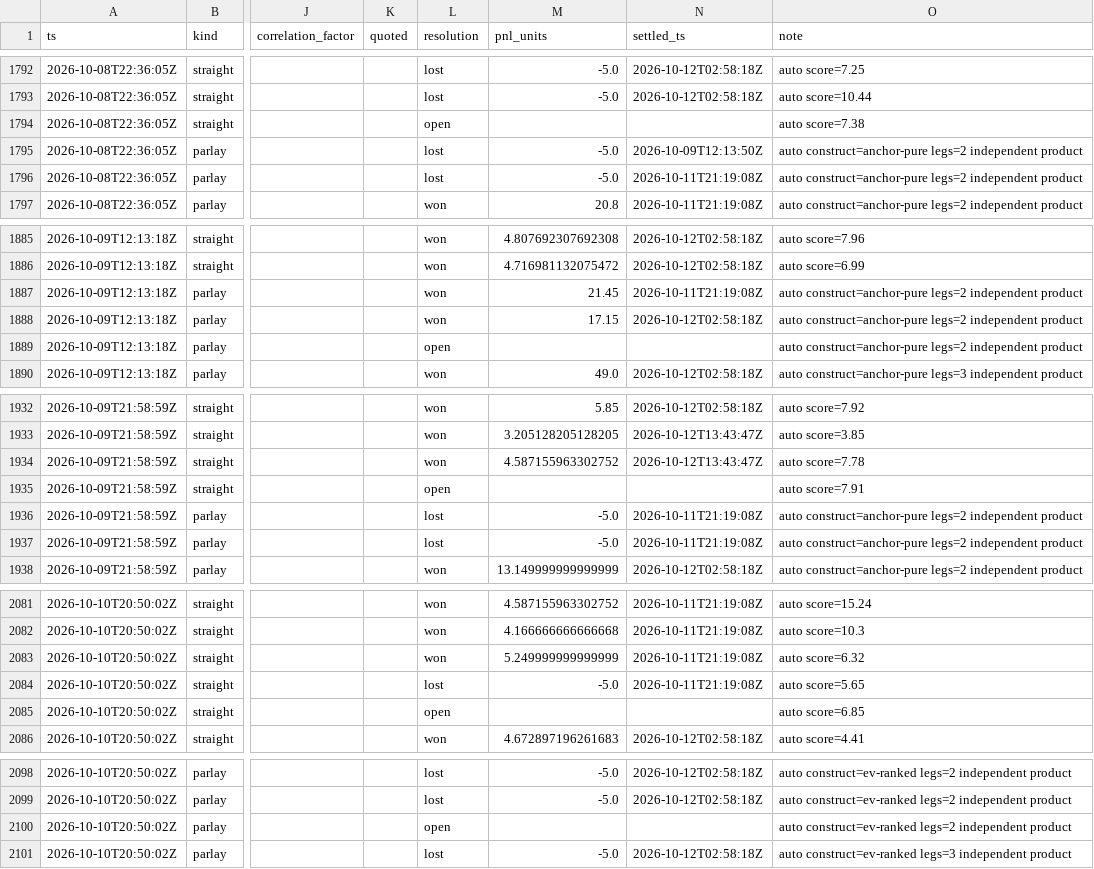
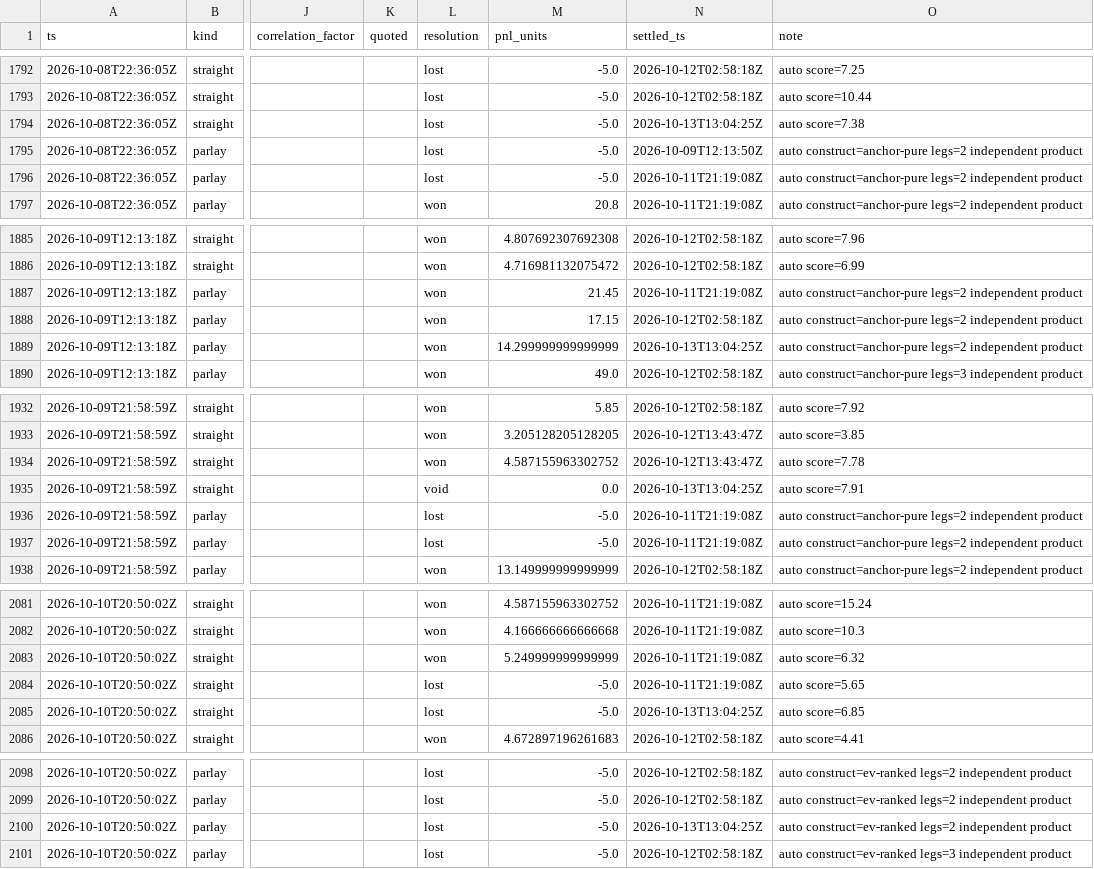
Before and after one commit to zilverest/prop-lab, a CSV file: data/slips.csv, drawn as a sheet; only a part is shown, gaps mark what is left out; the diff covers the shown part only; the diff names each change by its address in the sheet, - before the commit and + after, or states it on an @@ line.

Commit message:
settle 2026-10-13T13:04Z

```diff
--- a/data/slips.csv
+++ b/data/slips.csv
-L1794 (resolution): open
+L1794 (resolution): lost
-M1794 (pnl_units): (empty)
+M1794 (pnl_units): -5.0
-N1794 (settled_ts): (empty)
+N1794 (settled_ts): 2026-10-13T13:04:25Z
-L1889 (resolution): open
+L1889 (resolution): won
-M1889 (pnl_units): (empty)
+M1889 (pnl_units): 14.299999999999999
-N1889 (settled_ts): (empty)
+N1889 (settled_ts): 2026-10-13T13:04:25Z
-L1935 (resolution): open
+L1935 (resolution): void
-M1935 (pnl_units): (empty)
+M1935 (pnl_units): 0.0
-N1935 (settled_ts): (empty)
+N1935 (settled_ts): 2026-10-13T13:04:25Z
-L2085 (resolution): open
+L2085 (resolution): lost
-M2085 (pnl_units): (empty)
+M2085 (pnl_units): -5.0
-N2085 (settled_ts): (empty)
+N2085 (settled_ts): 2026-10-13T13:04:25Z
-L2100 (resolution): open
+L2100 (resolution): lost
-M2100 (pnl_units): (empty)
+M2100 (pnl_units): -5.0
-N2100 (settled_ts): (empty)
+N2100 (settled_ts): 2026-10-13T13:04:25Z
```
Also changed, not shown: 103 edited cells elsewhere in this file, data/pipeline_health.csv, data/sgp_shadow_decisions.csv, 8 other files.
